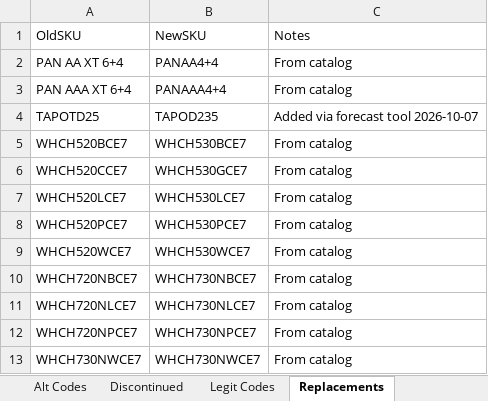
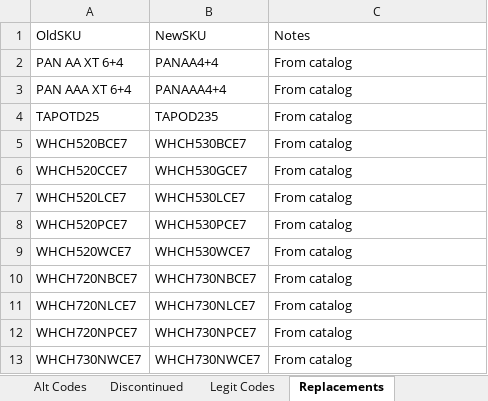
Before and after one commit to Rob-Peats/peats-tools, an Excel workbook: product_catalog.xlsx, sheet Replacements, drawn as a sheet; values as stored, in another font and other column widths than the file's, no borders; the diff names each change by its address in the sheet, - before the commit and + after, or states it on an @@ line.

Commit message:
Catalog update — Rob — 2026-10-07 14:13 UTC

```diff
--- a/product_catalog.xlsx (sheet Replacements)
+++ b/product_catalog.xlsx (sheet Replacements)
-C4: Added via forecast tool 2026-10-07
+C4: From catalog
```
